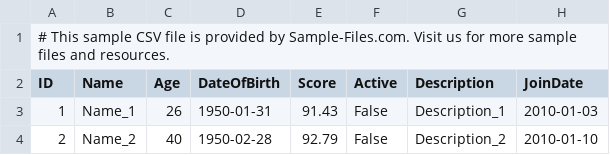
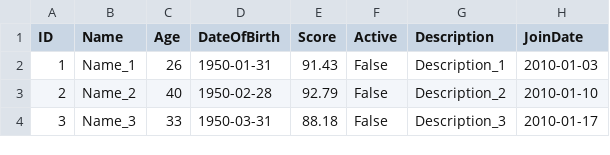
Before and after one commit to jerseywonder/schema-forge, a CSV file: examples/mixed-types.csv, drawn as a sheet; only a part is shown; the shorter side is filled out with more unchanged rows.

```diff
--- a/examples/mixed-types.csv
+++ b/examples/mixed-types.csv
@@ -1,2 +1 @@
-# This sample CSV file is provided by Sample-Files.com. Visit us for more sample files and resources.
 ID,Name,Age,DateOfBirth,Score,Active,Description,JoinDate
```
Also changed, not shown: examples/international.csv, 3 other files.
